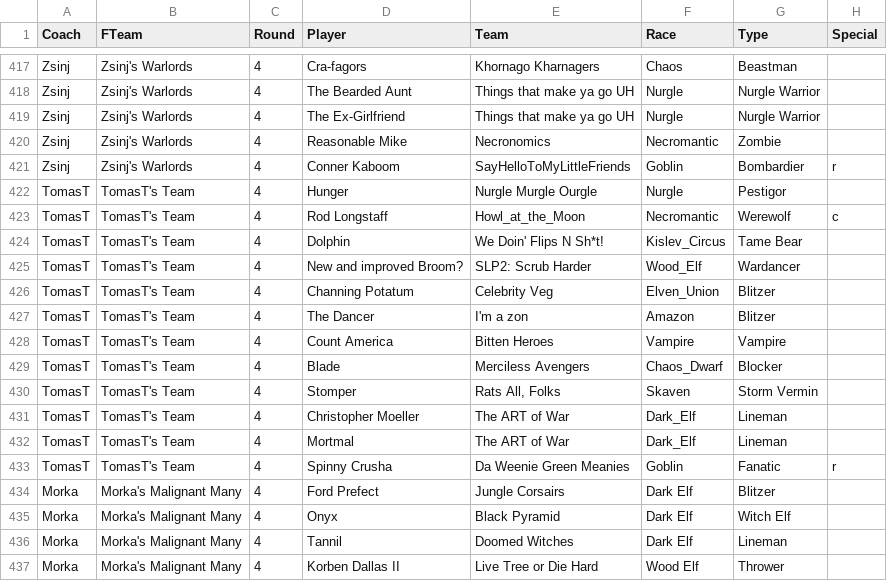
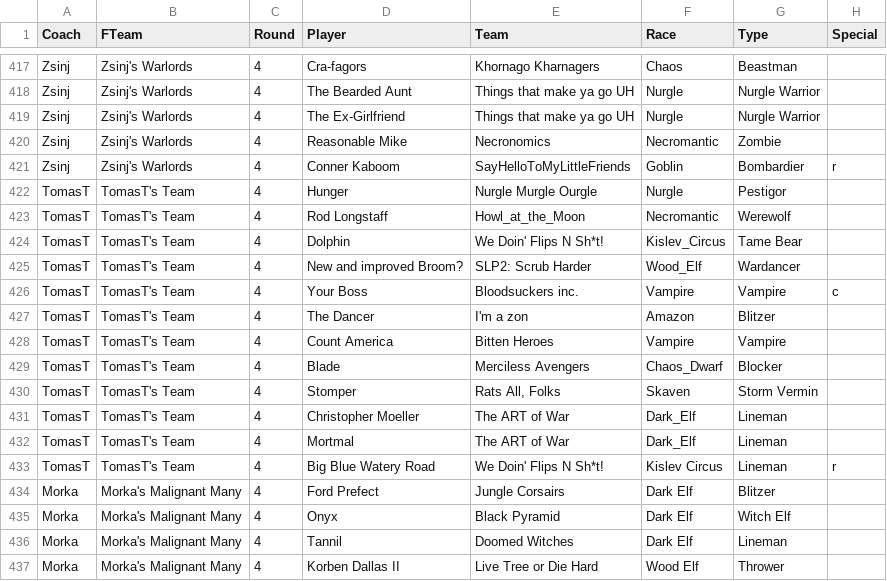
Before and after one commit to nufflytics/REBBL_fantasy, a CSV file: data/fantasy_teams.csv, drawn as a sheet; only a part is shown, gaps mark what is left out.

Commit message:
TomasT double trade

```diff
--- a/data/fantasy_teams.csv
+++ b/data/fantasy_teams.csv
@@ -422,6 +422,6 @@ Zsinj,Zsinj's Warlords,4,Conner Kaboom,SayHelloToMyLittleFriends,Goblin,Bombardi
 TomasT,TomasT's Team,4,Hunger,Nurgle Murgle Ourgle,Nurgle,Pestigor,
-TomasT,TomasT's Team,4,Rod Longstaff,Howl_at_the_Moon,Necromantic,Werewolf,c
+TomasT,TomasT's Team,4,Rod Longstaff,Howl_at_the_Moon,Necromantic,Werewolf,
 TomasT,TomasT's Team,4,Dolphin,We Doin' Flips N Sh*t!,Kislev_Circus,Tame Bear,
 TomasT,TomasT's Team,4,New and improved Broom?,SLP2: Scrub Harder,Wood_Elf,Wardancer,
-TomasT,TomasT's Team,4,Channing Potatum,Celebrity Veg,Elven_Union,Blitzer,
+TomasT,TomasT's Team,4,Your Boss,Bloodsuckers inc.,Vampire,Vampire,c
 TomasT,TomasT's Team,4,The Dancer,I'm a zon,Amazon,Blitzer,
@@ -432,3 +432,3 @@ TomasT,TomasT's Team,4,Christopher Moeller,The ART of War,Dark_Elf,Lineman,
 TomasT,TomasT's Team,4,Mortmal,The ART of War,Dark_Elf,Lineman,
-TomasT,TomasT's Team,4,Spinny Crusha,Da Weenie Green Meanies,Goblin,Fanatic,r
+TomasT,TomasT's Team,4,Big Blue Watery Road,We Doin' Flips N Sh*t!,Kislev Circus,Lineman,r
 Morka,Morka's Malignant Many,4,Ford Prefect,Jungle Corsairs,Dark Elf,Blitzer,
```
